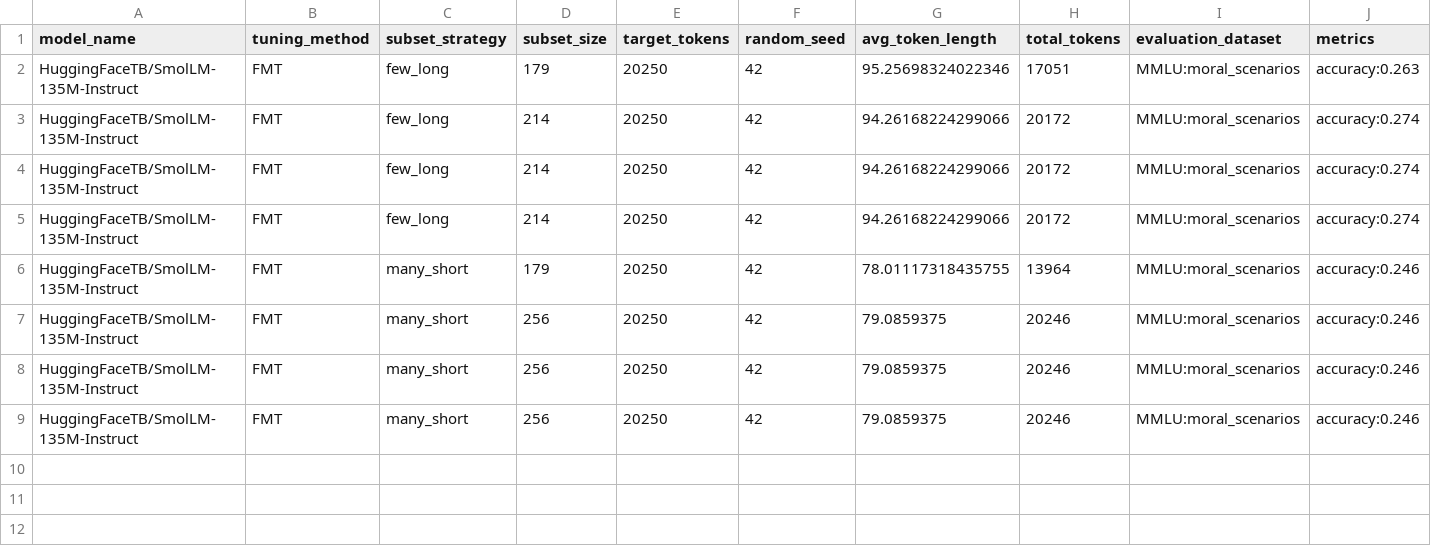
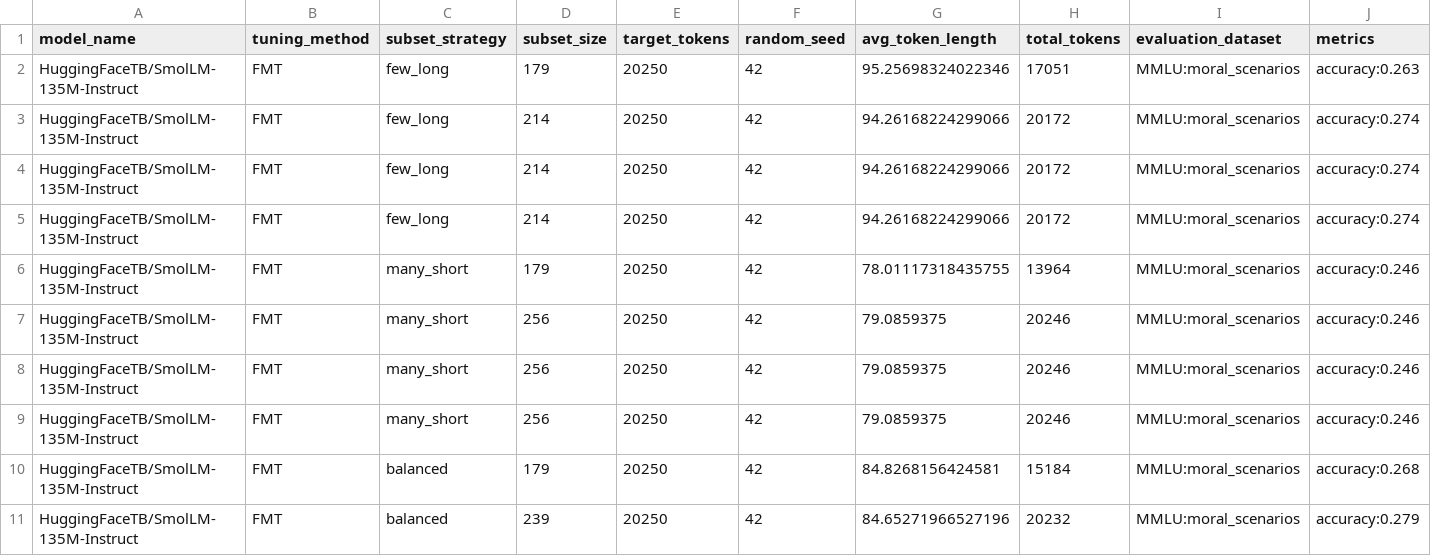
Before and after one commit to RyanLagasse/SLLM-V2, a CSV file: experiment_results.csv, drawn as a sheet; only a part is shown; rows hold the shown columns only; the diff names each change by its address in the sheet, - before the commit and + after, or states it on an @@ line.

Commit message:
{commit_message}

```diff
--- a/experiment_results.csv
+++ b/experiment_results.csv
+row 10: HuggingFaceTB/SmolLM-135M-Instruct | FMT | balanced | 179 | 20250 | 42 | 84.8268156424581 | 15184 | MMLU:moral_scenarios | accuracy:0.268
+row 11: HuggingFaceTB/SmolLM-135M-Instruct | FMT | balanced | 239 | 20250 | 42 | 84.65271966527196 | 20232 | MMLU:moral_scenarios | accuracy:0.279
```
